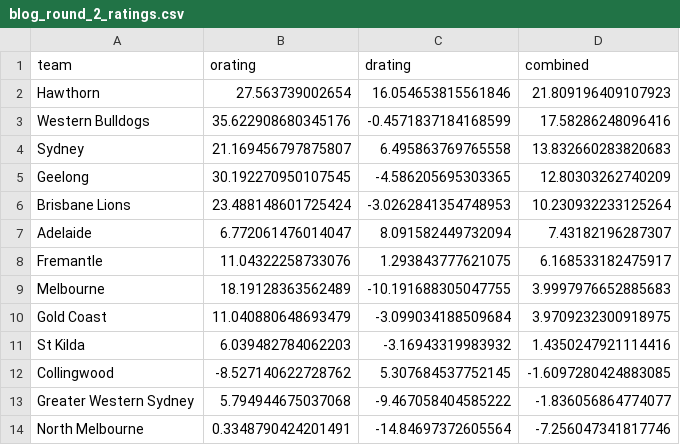
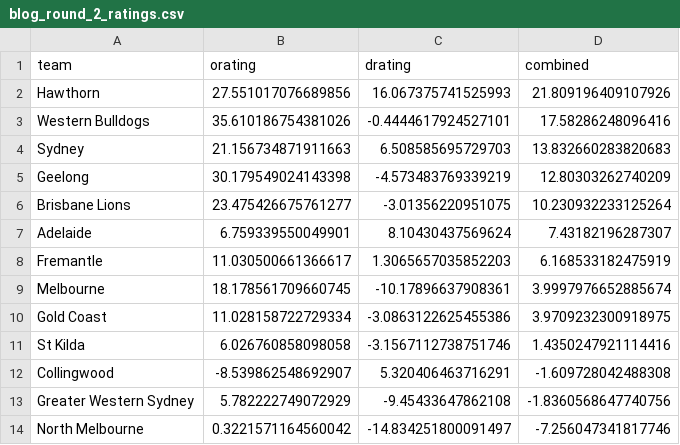
Before and after one commit to Edjwatson/edjwatson.github.io, a CSV file: data/blog_round_2_ratings.csv, drawn as a sheet; only a part is shown; the diff covers the shown part only.

```diff
--- a/data/blog_round_2_ratings.csv
+++ b/data/blog_round_2_ratings.csv
@@ -1,14 +1,14 @@
 team,orating,drating,combined
-Hawthorn,27.563739002654,16.054653815561846,21.809196409107923
-Western Bulldogs,35.622908680345176,-0.4571837184168599,17.58286248096416
-Sydney,21.169456797875807,6.495863769765558,13.832660283820683
-Geelong,30.192270950107545,-4.586205695303365,12.80303262740209
-Brisbane Lions,23.488148601725424,-3.0262841354748953,10.230932233125264
-Adelaide,6.772061476014047,8.091582449732094,7.43182196287307
-Fremantle,11.04322258733076,1.293843777621075,6.168533182475917
-Melbourne,18.19128363562489,-10.191688305047755,3.9997976652885683
-Gold Coast,11.040880648693479,-3.099034188509684,3.9709232300918975
-St Kilda,6.039482784062203,-3.16943319983932,1.4350247921114416
-Collingwood,-8.527140622728762,5.307684537752145,-1.6097280424883085
-Greater Western Sydney,5.794944675037068,-9.467058404585222,-1.836056864774077
-North Melbourne,0.3348790424201491,-14.84697372605564,-7.256047341817746
+Hawthorn,27.551017076689856,16.067375741525993,21.809196409107926
+Western Bulldogs,35.610186754381026,-0.4444617924527101,17.58286248096416
+Sydney,21.156734871911663,6.508585695729703,13.832660283820683
+Geelong,30.179549024143398,-4.573483769339219,12.80303262740209
+Brisbane Lions,23.475426675761277,-3.01356220951075,10.230932233125264
+Adelaide,6.759339550049901,8.10430437569624,7.43182196287307
+Fremantle,11.030500661366617,1.3065657035852203,6.168533182475919
+Melbourne,18.178561709660745,-10.17896637908361,3.9997976652885674
+Gold Coast,11.028158722729334,-3.0863122625455386,3.9709232300918975
+St Kilda,6.026760858098058,-3.1567112738751746,1.4350247921114416
+Collingwood,-8.539862548692907,5.320406463716291,-1.609728042488308
+Greater Western Sydney,5.782222749072929,-9.45433647862108,-1.8360568647740756
+North Melbourne,0.3221571164560042,-14.834251800091497,-7.256047341817746
```
Also changed, not shown: 15 edited cells elsewhere in this file, data/SquiggleData/squiggle_predictions.csv, data/blog_round_2.csv, 8 other files.
